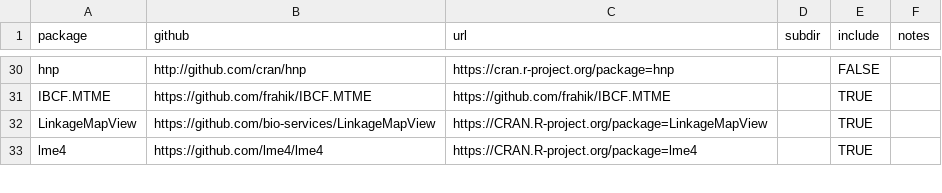
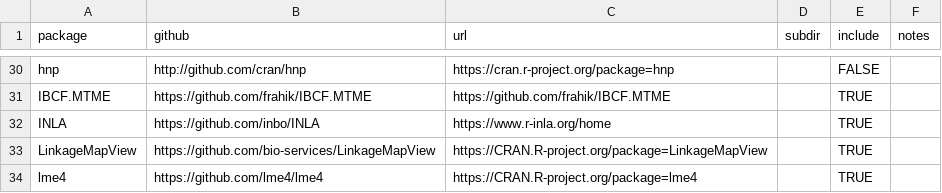
Before and after one commit to IdahoAgStats/universe, a CSV file: packages.csv, drawn as a sheet; only a part is shown, gaps mark what is left out; the diff names each change by its address in the sheet, - before the commit and + after, or states it on an @@ line.

Commit message:
inla added

```diff
--- a/packages.csv
+++ b/packages.csv
+row 32: INLA | https://github.com/inbo/INLA | https://www.r-inla.org/home |  | TRUE
```
Also changed, not shown: 1 other file.
